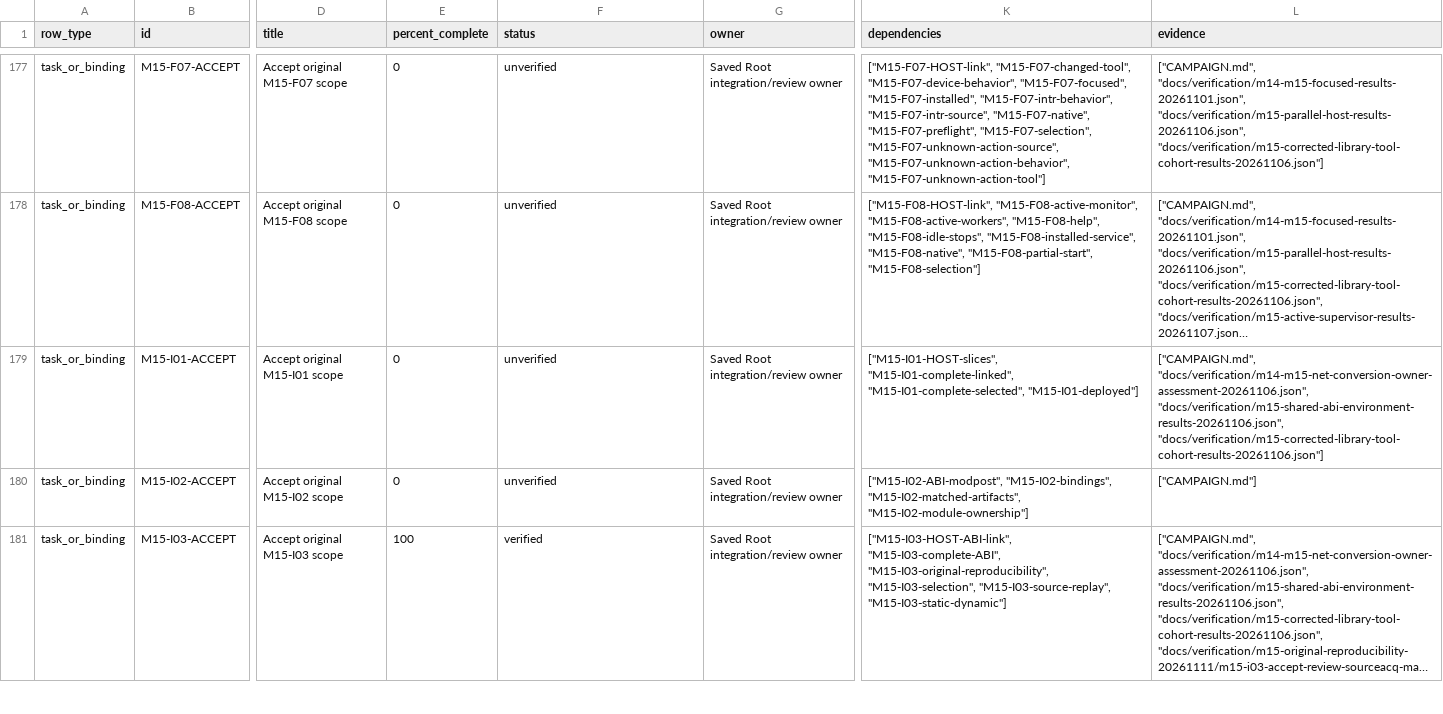
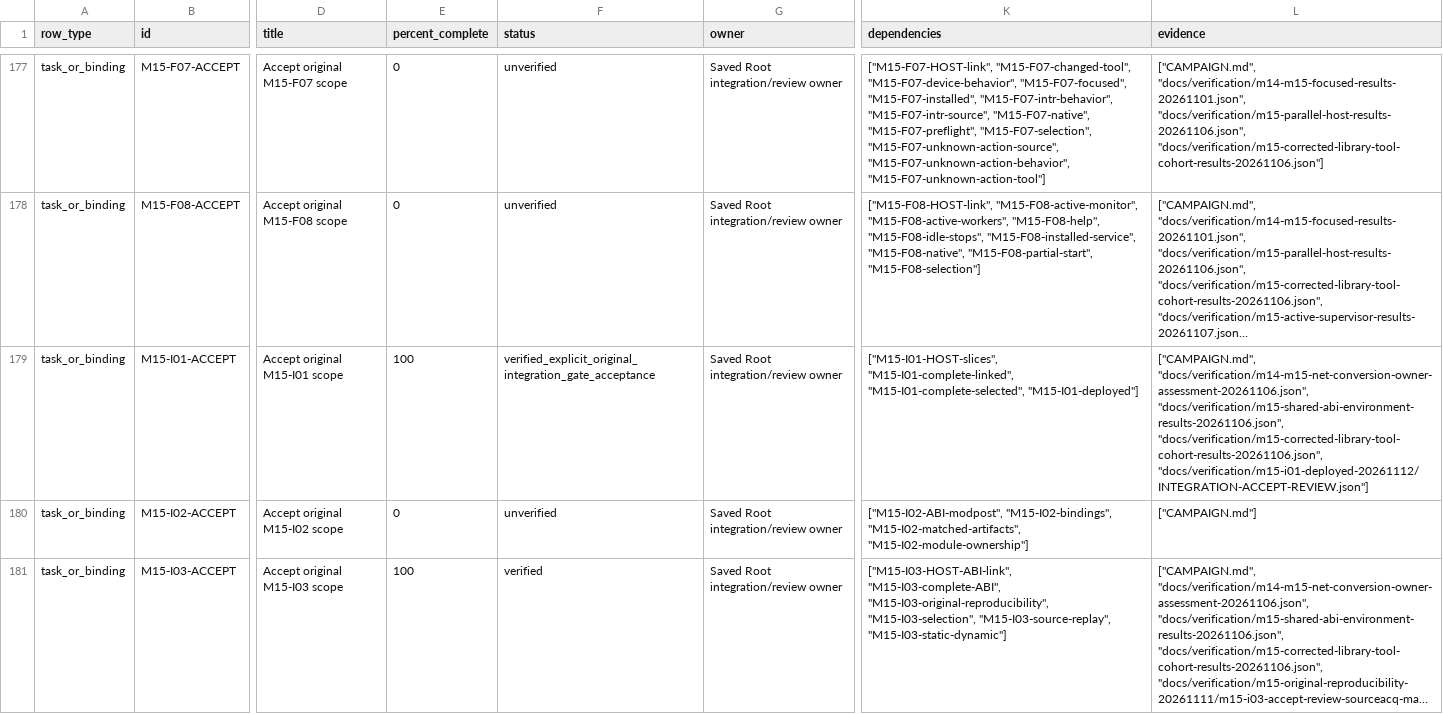
Before and after one commit to phoenix-hacking/mckernel, a CSV file: docs/verification/m14-m15-closure-progress.csv, drawn as a sheet; only a part is shown, gaps mark what is left out; long unchanged cells end in …; the diff covers the shown part only; the diff names each change by its address in the sheet, - before the commit and + after, or states it on an @@ line.

Commit message:
Accept original M15 I01 and four installed identity conditions

```diff
--- a/docs/verification/m14-m15-closure-progress.csv
+++ b/docs/verification/m14-m15-closure-progress.csv
-E179 (percent_complete): 0
+E179 (percent_complete): 100
-F179 (status): unverified
+F179 (status): verified_explicit_original_integration_gate_acceptance
-L179 (evidence): …"docs/verification/m14-m15-net-conversion-owner-assessment-20261106.json", "docs/verification/m15-shared-abi-environment-results-20261106.json", "docs/verification/m15-corrected-library-tool-cohort-results-20261106.json"]
+L179 (evidence): …"docs/verification/m14-m15-net-conversion-owner-assessment-20261106.json", "docs/verification/m15-shared-abi-environment-results-20261106.json", "docs/verification/m15-corrected-library-tool-cohort-results-20261106.json", "docs/verification/m15-i01-deployed-20261112/INTEGRATION-ACCEPT-REVIEW.json"]
```
Also changed, not shown: 17 edited cells elsewhere in this file, 7 other files.
